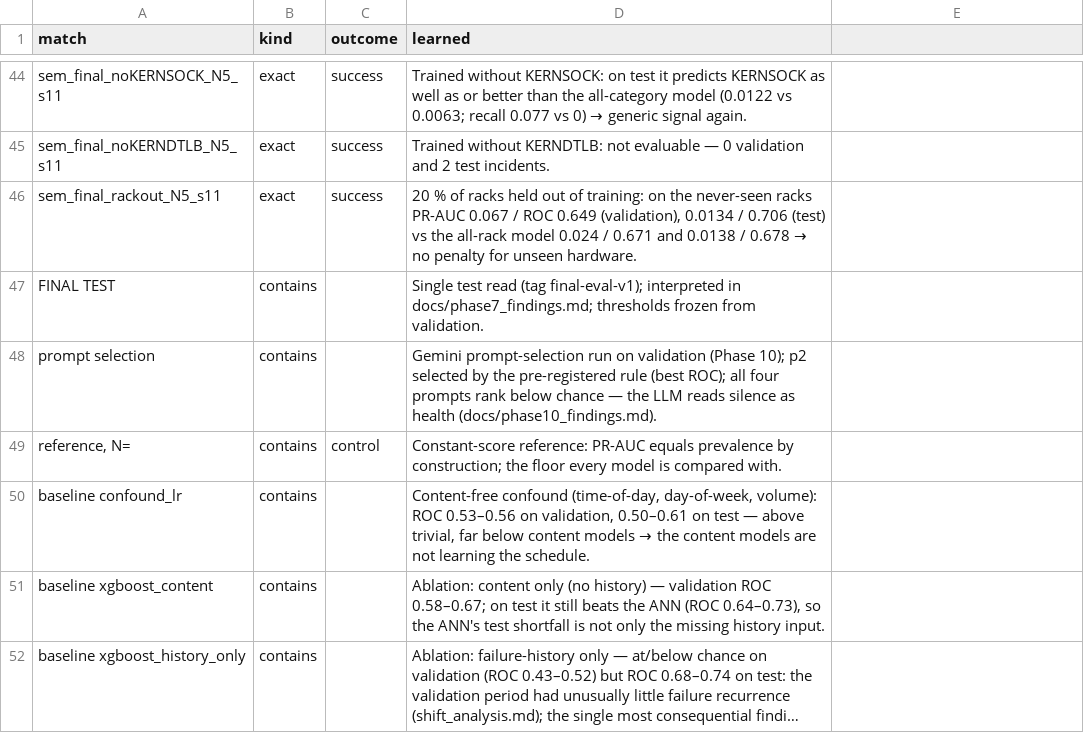
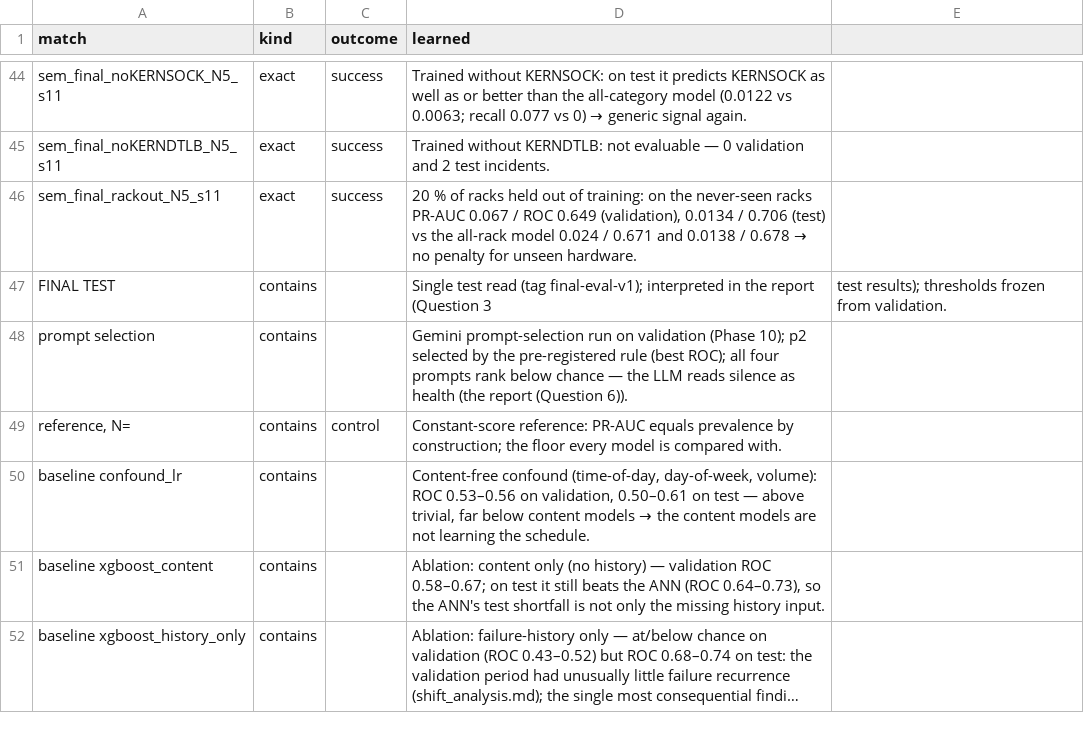
Before and after one commit to ChamaliBasnayake/Early-System-Failure-Prediction, a CSV file: experiments/annotations.csv, drawn as a sheet; only a part is shown, gaps mark what is left out; long unchanged cells end in ….

```diff
--- a/experiments/annotations.csv
+++ b/experiments/annotations.csv
@@ -46,4 +46,4 @@ sem_final_noKERNDTLB_N5_s11,exact,success,Trained without KERNDTLB: not evaluabl
 sem_final_rackout_N5_s11,exact,success,"20 % of racks held out of training: on the never-seen racks PR-AUC 0.067 / ROC 0.649 (validation), 0.0134 / 0.706 (test) vs the all-rack model 0.024 / 0.671 and 0.0138 / 0.678 → no penalty for unseen hardware."
-FINAL TEST,contains,,Single test read (tag final-eval-v1); interpreted in docs/phase7_findings.md; thresholds frozen from validation.
-prompt selection,contains,,Gemini prompt-selection run on validation (Phase 10); p2 selected by the pre-registered rule (best ROC); all four prompts rank below chance — the LLM reads silence as health (docs/phase10_findings.md).
+FINAL TEST,contains,,Single test read (tag final-eval-v1); interpreted in the report (Question 3, test results); thresholds frozen from validation.
+prompt selection,contains,,Gemini prompt-selection run on validation (Phase 10); p2 selected by the pre-registered rule (best ROC); all four prompts rank below chance — the LLM reads silence as health (the report (Question 6)).
 "reference, N=",contains,control,Constant-score reference: PR-AUC equals prevalence by construction; the floor every model is compared with.
```
Also changed, not shown: experiments/log.csv, 51 other files.
